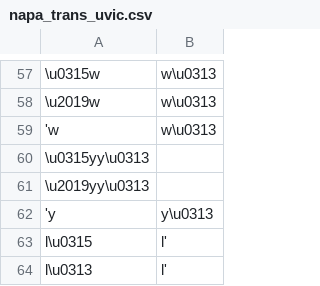
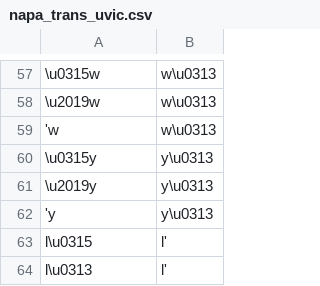
Before and after one commit to roedoejet/g2p, a CSV file: g2p/mappings/langs/kwk/napa_trans_uvic.csv, drawn as a sheet; only a part is shown, gaps mark what is left out; removed rows and columns are numbered as before the commit, all else as after; the diff names each change by its address in the sheet, - before the commit and + after, or states it on an @@ line.

Commit message:
fix(kwk): typos

```diff
--- a/g2p/mappings/langs/kwk/napa_trans_uvic.csv
+++ b/g2p/mappings/langs/kwk/napa_trans_uvic.csv
-row 60: \u0315yy\u0313
-row 61: \u2019yy\u0313
+row 60: \u0315y | y\u0313
+row 61: \u2019y | y\u0313
```
Also changed, not shown: 3 other files.
